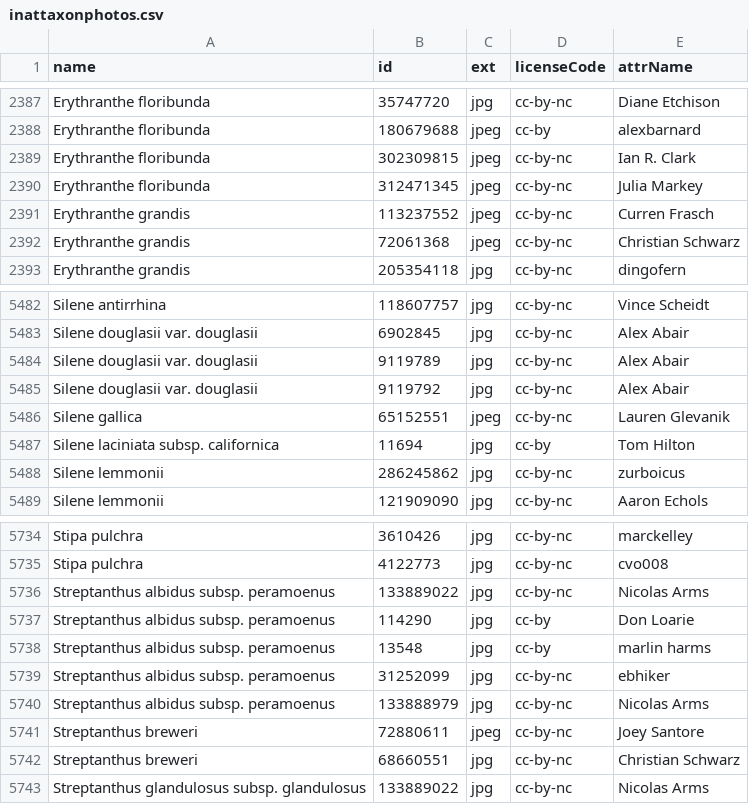
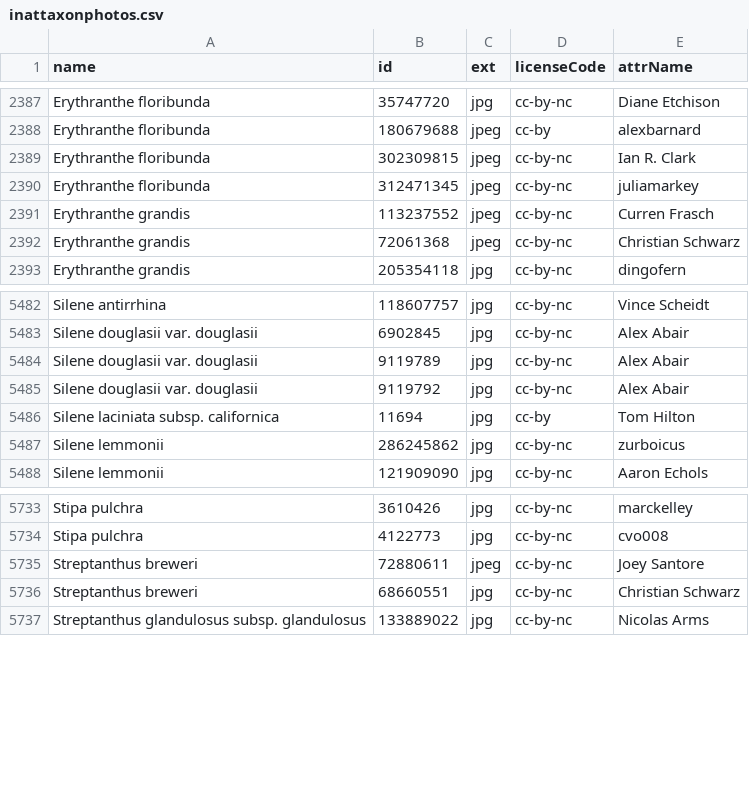
Before and after one commit to ca-plants/ca-plant-list, a CSV file: data/inattaxonphotos.csv, drawn as a sheet; only a part is shown, gaps mark what is left out; the diff names each change by its address in the sheet, - before the commit and + after, or states it on an @@ line.

```diff
--- a/data/inattaxonphotos.csv
+++ b/data/inattaxonphotos.csv
-E2390 (attrName): Julia Markey
+E2390 (attrName): juliamarkey
-row 5486: Silene gallica | 65152551 | jpeg | cc-by-nc | Lauren Glevanik
-row 5736: Streptanthus albidus subsp. peramoenus | 133889022 | jpg | cc-by-nc | Nicolas Arms
-row 5737: Streptanthus albidus subsp. peramoenus | 114290 | jpg | cc-by | Don Loarie
-row 5738: Streptanthus albidus subsp. peramoenus | 13548 | jpg | cc-by | marlin harms
-row 5739: Streptanthus albidus subsp. peramoenus | 31252099 | jpg | cc-by-nc | ebhiker
-row 5740: Streptanthus albidus subsp. peramoenus | 133888979 | jpg | cc-by-nc | Nicolas Arms
```
Also changed, not shown: data/inatobsphotos.csv.
